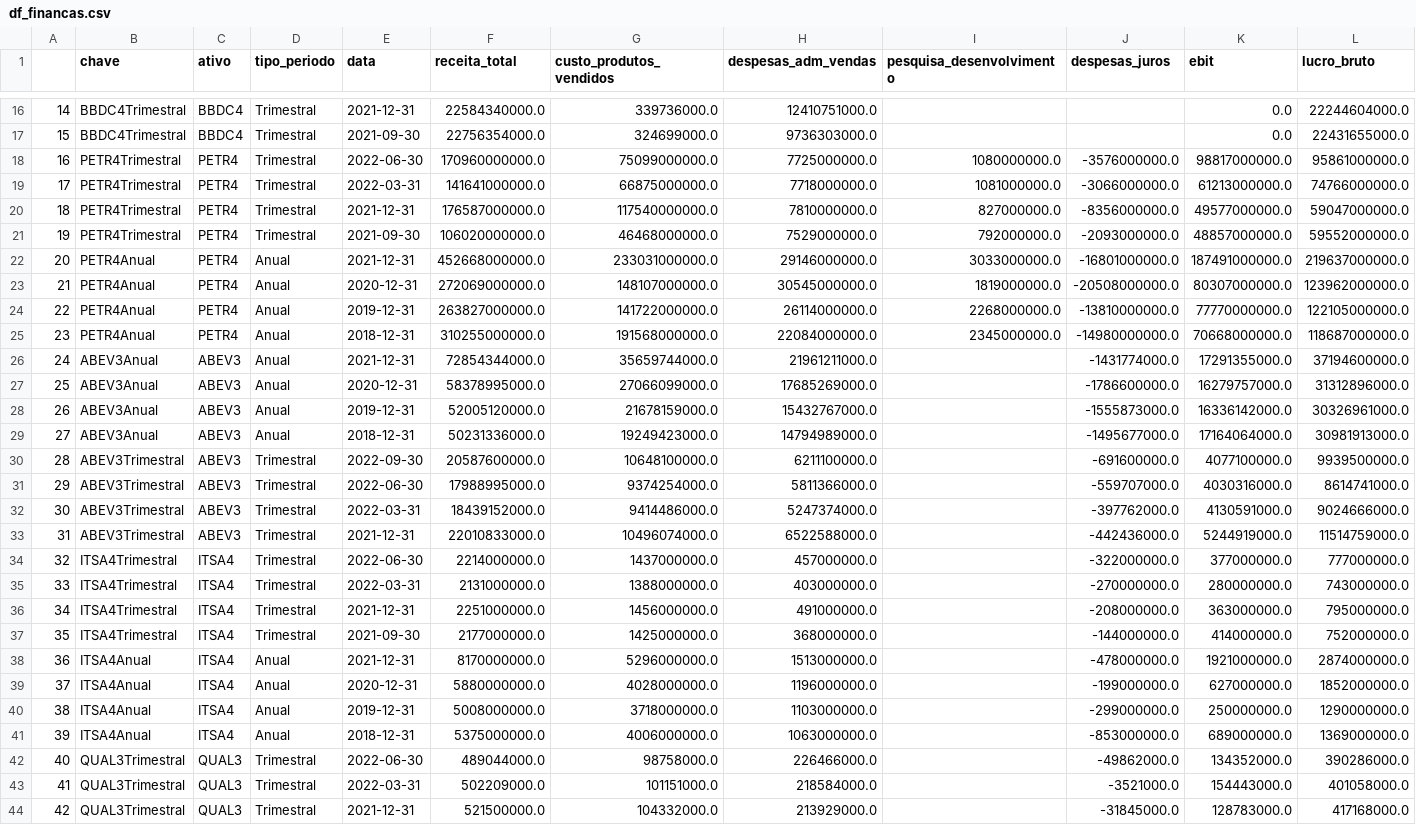
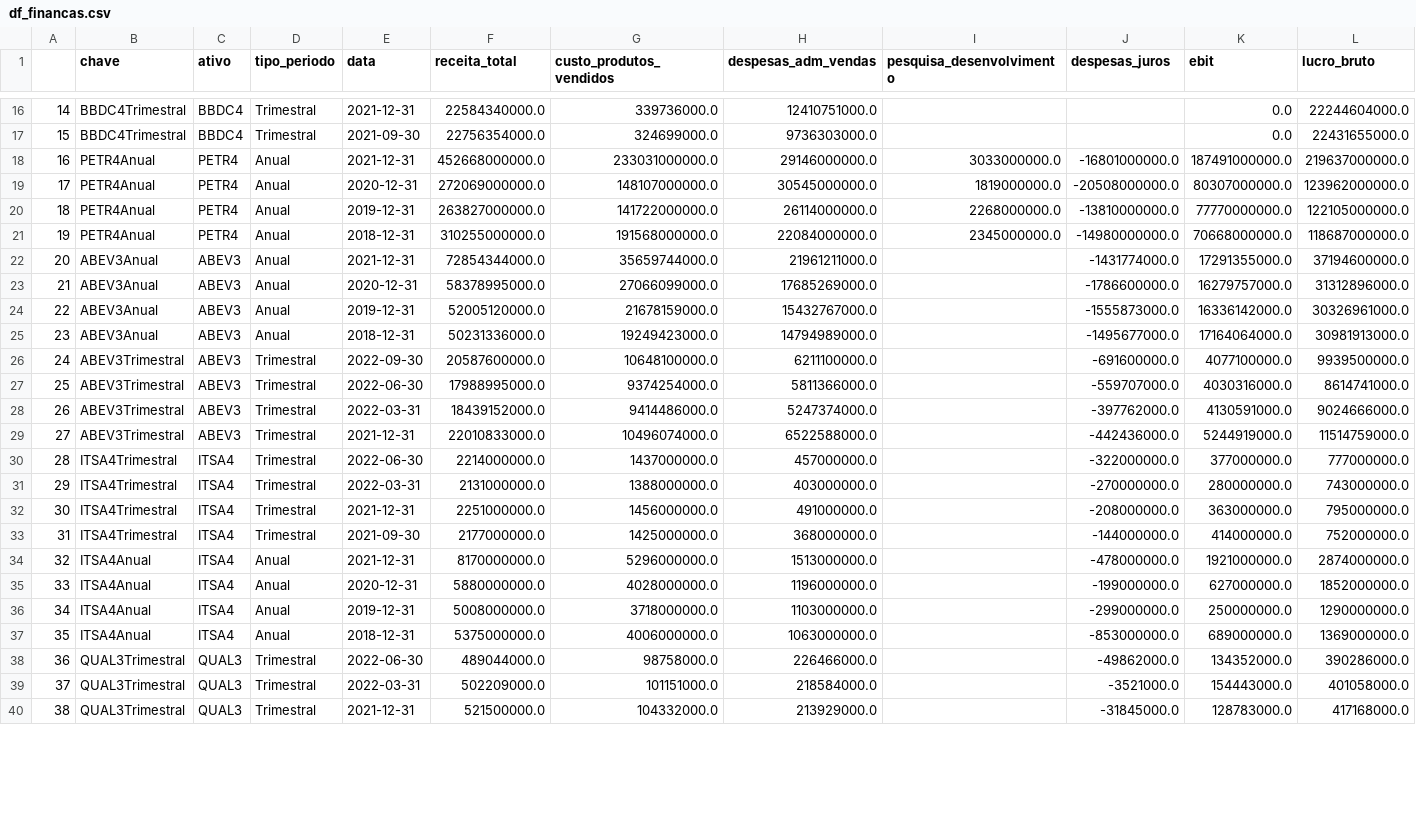
Before and after one commit to TiagoVivas/analise_fundamentalista_de_ativos, a CSV file: df_financas.csv, drawn as a sheet; only a part is shown, gaps mark what is left out; removed rows and columns are numbered as before the commit, all else as after; rows hold the shown columns only; the diff covers the shown part only; the diff names each change by its address in the sheet, - before the commit and + after, or states it on an @@ line.

```diff
--- a/df_financas.csv
+++ b/df_financas.csv
-row 18: 16 | PETR4Trimestral | PETR4 | Trimestral | 2022-06-30 | 170960000000.0 | 75099000000.0 | 7725000000.0 | 1080000000.0 | -3576000000.0 | 98817000000.0 | 95861000000.0
-row 19: 17 | PETR4Trimestral | PETR4 | Trimestral | 2022-03-31 | 141641000000.0 | 66875000000.0 | 7718000000.0 | 1081000000.0 | -3066000000.0 | 61213000000.0 | 74766000000.0
-row 20: 18 | PETR4Trimestral | PETR4 | Trimestral | 2021-12-31 | 176587000000.0 | 117540000000.0 | 7810000000.0 | 827000000.0 | -8356000000.0 | 49577000000.0 | 59047000000.0
-row 21: 19 | PETR4Trimestral | PETR4 | Trimestral | 2021-09-30 | 106020000000.0 | 46468000000.0 | 7529000000.0 | 792000000.0 | -2093000000.0 | 48857000000.0 | 59552000000.0
-A18: 20
+A18: 16
-A19: 21
+A19: 17
-A20: 22
+A20: 18
-A21: 23
+A21: 19
-A22: 24
+A22: 20
-A23: 25
+A23: 21
-A24: 26
+A24: 22
-A25: 27
+A25: 23
-A26: 28
+A26: 24
-A27: 29
+A27: 25
-A28: 30
+A28: 26
-A29: 31
+A29: 27
-A30: 32
+A30: 28
-A31: 33
+A31: 29
-A32: 34
+A32: 30
-A33: 35
+A33: 31
-A34: 36
+A34: 32
-A35: 37
+A35: 33
-A36: 38
+A36: 34
-A37: 39
+A37: 35
-A38: 40
+A38: 36
-A39: 41
+A39: 37
-A40: 42
+A40: 38
```
Also changed, not shown: 4 added rows and 25 edited cells elsewhere in this file, df_balanco.csv, df_infos.csv, 6 other files.
